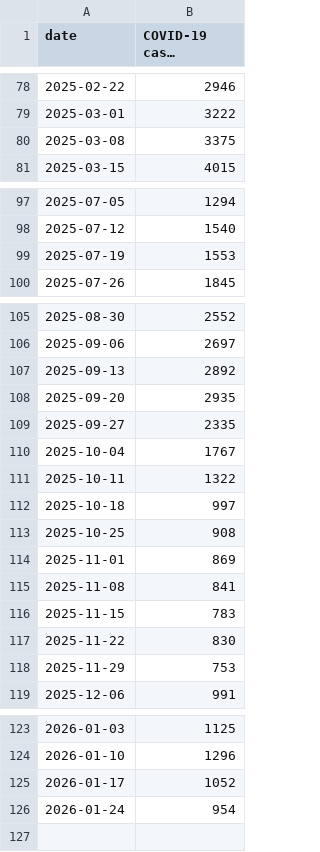
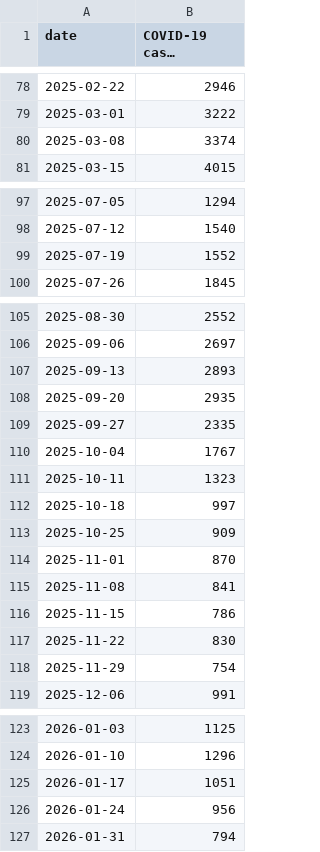
Before and after one commit to nychealth/respiratory-illness-data, a CSV file: data/Case_data_COVID-19.csv, drawn as a sheet; only a part is shown, gaps mark what is left out; long unchanged cells end in ….

```diff
--- a/data/Case_data_COVID-19.csv
+++ b/data/Case_data_COVID-19.csv
@@ -79,3 +79,3 @@
 2025-03-01,"3222"
-2025-03-08,"3375"
+2025-03-08,"3374"
 2025-03-15,"4015"
@@ -98,3 +98,3 @@
 2025-07-12,"1540"
-2025-07-19,"1553"
+2025-07-19,"1552"
 2025-07-26,"1845"
@@ -106,3 +106,3 @@
 2025-09-06,"2697"
-2025-09-13,"2892"
+2025-09-13,"2893"
 2025-09-20,"2935"
@@ -110,10 +110,10 @@
 2025-10-04,"1767"
-2025-10-11,"1322"
+2025-10-11,"1323"
 2025-10-18,"997"
-2025-10-25,"908"
-2025-11-01,"869"
+2025-10-25,"909"
+2025-11-01,"870"
 2025-11-08,"841"
-2025-11-15,"783"
+2025-11-15,"786"
 2025-11-22,"830"
-2025-11-29,"753"
+2025-11-29,"754"
 2025-12-06,"991"
@@ -124,3 +124,4 @@
 2026-01-10,"1296"
-2026-01-17,"1052"
-2026-01-24,"954"
+2026-01-17,"1051"
+2026-01-24,"956"
+2026-01-31,"794"
```
Also changed, not shown: data/Case_data_RSV.csv, data/Case_data_influenza.csv, 11 other files.
